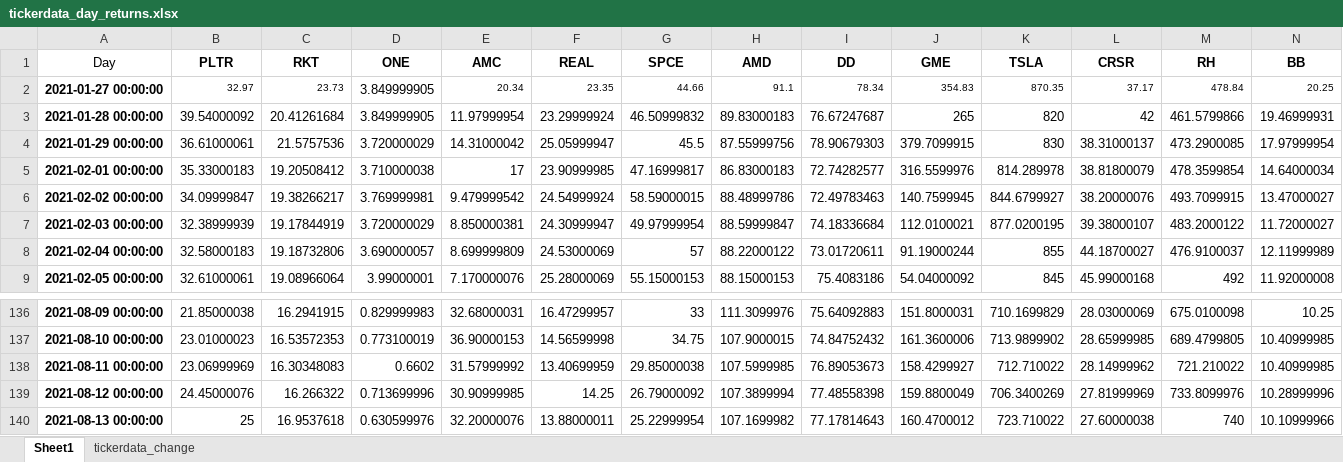
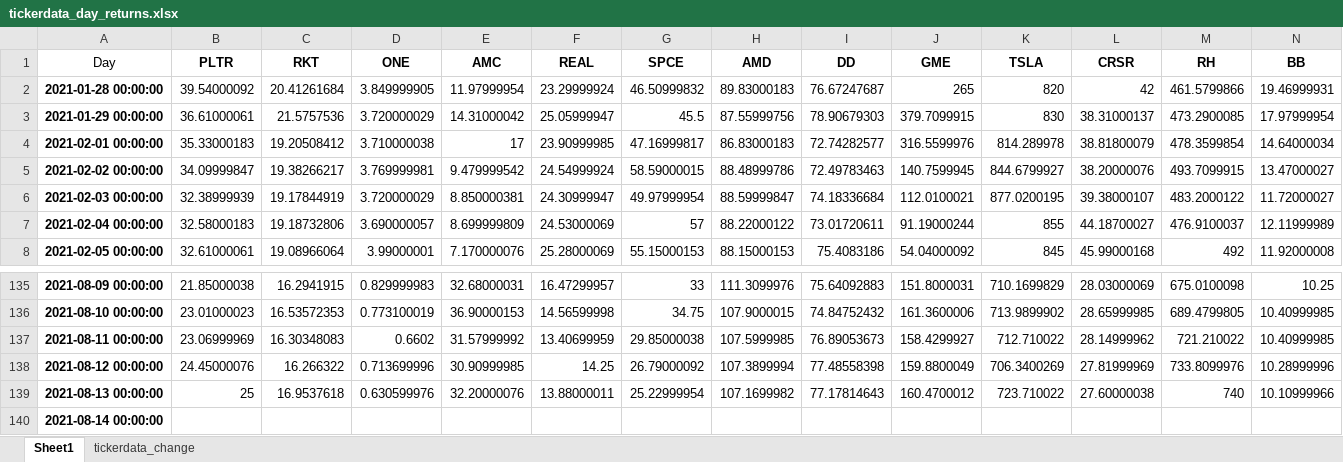
Before and after one commit to anandbhavsar01/wsb-stock-prediction, an Excel workbook: tickerdata_day_returns.xlsx, sheet Sheet1, drawn as a sheet; only a part is shown, gaps mark what is left out; values as stored, in another font and other column widths than the file's, no borders; removed rows and columns are numbered as before the commit, all else as after; rows hold the shown columns only; the diff names each change by its address in the sheet, - before the commit and + after, or states it on an @@ line.

```diff
--- a/tickerdata_day_returns.xlsx (sheet Sheet1)
+++ b/tickerdata_day_returns.xlsx (sheet Sheet1)
-row 2: 2021-01-27 00:00:00 | 32.97 | 23.73 | 3.849999905 | 20.34 | 23.35 | 44.66 | 91.1 | 78.34 | 354.83 | 870.35 | 37.17 | 478.84 | 20.25
+row 140: 2021-08-14 00:00:00
```
Also changed, not shown: sheet tickerdata_change, 3 other files.
